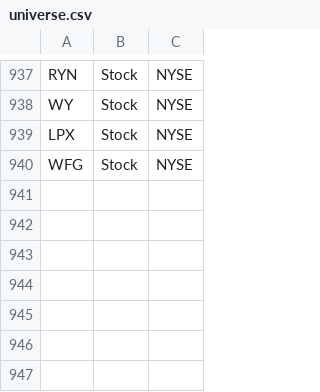
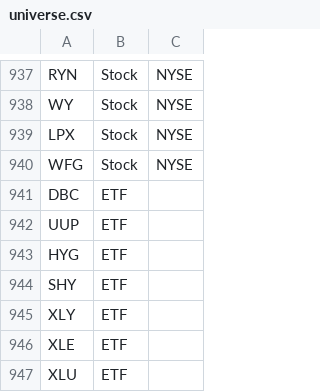
Before and after one commit to aport550/majorah-data, a CSV file: data/universe.csv, drawn as a sheet; only a part is shown, gaps mark what is left out.

Commit message:
Update universe.csv

```diff
--- a/data/universe.csv
+++ b/data/universe.csv
@@ -940 +940,8 @@ LPX,Stock,NYSE
 WFG,Stock,NYSE
+DBC,ETF,
+UUP,ETF,
+HYG,ETF,
+SHY,ETF,
+XLY,ETF,
+XLE,ETF,
+XLU,ETF
```
